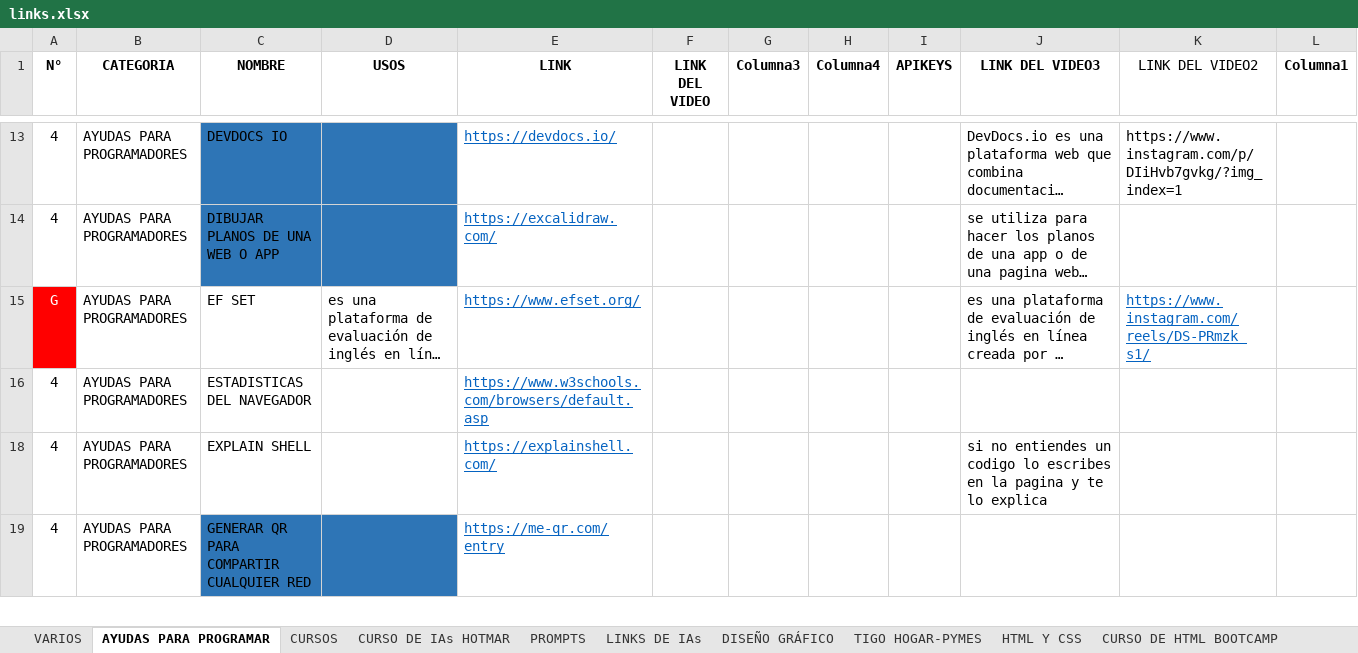
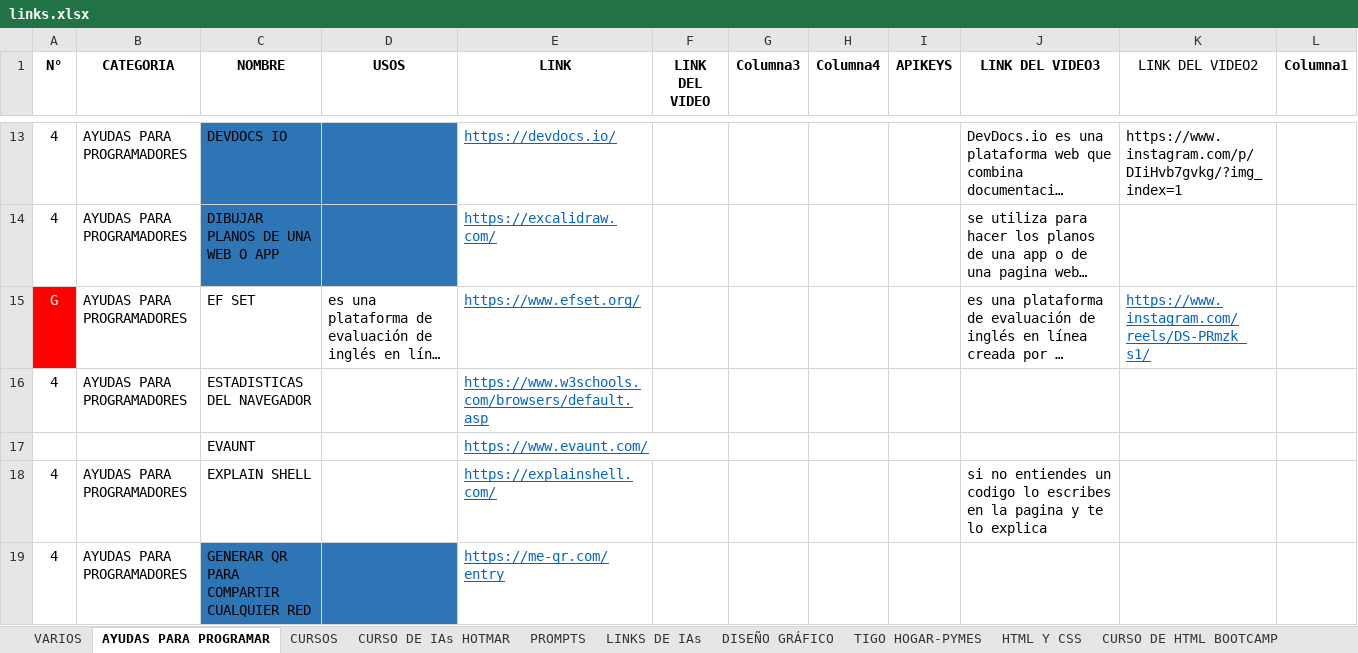
Before and after one commit to Jomar71/dev_personal, an Excel workbook: links.xlsx, sheet AYUDAS PARA PROGRAMAR, drawn as a sheet; only a part is shown, gaps mark what is left out; long unchanged cells end in …; values as stored, in another font and other column widths than the file's, no borders; table styles not drawn; the diff covers the shown part only; the diff names each change by its address in the sheet, - before the commit and + after, or states it on an @@ line.

```diff
--- a/links.xlsx (sheet AYUDAS PARA PROGRAMAR)
+++ b/links.xlsx (sheet AYUDAS PARA PROGRAMAR)
@@ row 17 unhidden:  |  | EVAUNT |  | https://www.evaunt.com/ @@
```
Also changed, not shown: 9 added rows and 41 hidden or unhidden rows elsewhere in this sheet, sheet CURSOS, sheet LINKS DE IAs, sheet VARIOS, sheet DISEÑO GRÁFICO, hidden cells, 6 other files.
